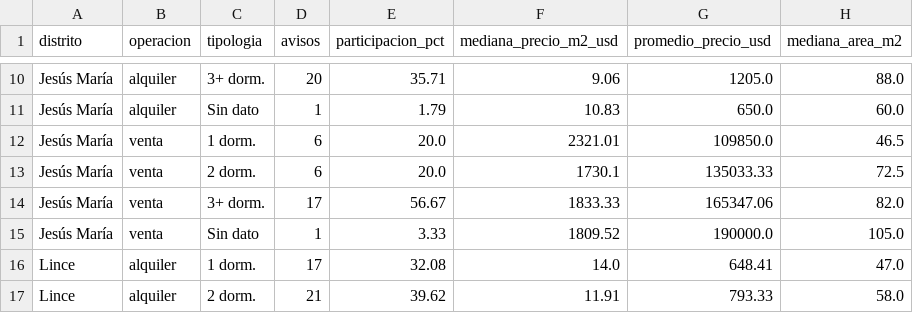
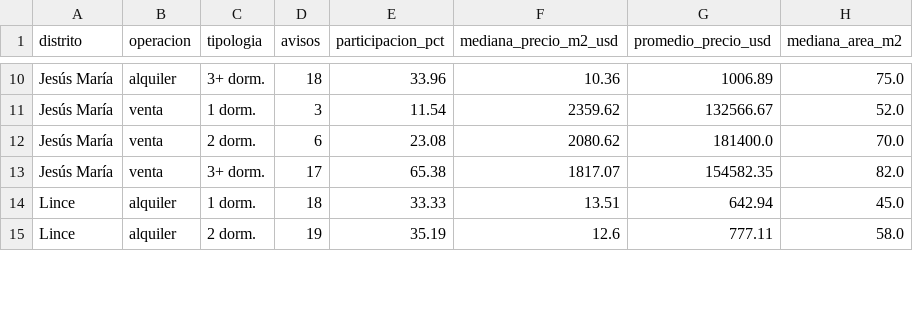
Before and after one commit to Zoca-1/evi-ia, a CSV file: data/resumen_mercado.csv, drawn as a sheet; only a part is shown, gaps mark what is left out; removed rows and columns are numbered as before the commit, all else as after; the diff covers the shown part only; the diff names each change by its address in the sheet, - before the commit and + after, or states it on an @@ line.

```diff
--- a/data/resumen_mercado.csv
+++ b/data/resumen_mercado.csv
-D10 (avisos): 20
+D10 (avisos): 18
-E10 (participacion_pct): 35.71
+E10 (participacion_pct): 33.96
-F10 (mediana_precio_m2_usd): 9.06
+F10 (mediana_precio_m2_usd): 10.36
-G10 (promedio_precio_usd): 1205.0
+G10 (promedio_precio_usd): 1006.89
-H10 (mediana_area_m2): 88.0
+H10 (mediana_area_m2): 75.0
-row 11: Jesús María | alquiler | Sin dato | 1 | 1.79 | 10.83 | 650.0 | 60.0
-D11 (avisos): 6
+D11 (avisos): 3
-E11 (participacion_pct): 20.0
+E11 (participacion_pct): 11.54
-F11 (mediana_precio_m2_usd): 2321.01
+F11 (mediana_precio_m2_usd): 2359.62
-G11 (promedio_precio_usd): 109850.0
+G11 (promedio_precio_usd): 132566.67
-H11 (mediana_area_m2): 46.5
+H11 (mediana_area_m2): 52.0
-E12 (participacion_pct): 20.0
+E12 (participacion_pct): 23.08
-F12 (mediana_precio_m2_usd): 1730.1
+F12 (mediana_precio_m2_usd): 2080.62
-G12 (promedio_precio_usd): 135033.33
+G12 (promedio_precio_usd): 181400.0
-H12 (mediana_area_m2): 72.5
+H12 (mediana_area_m2): 70.0
-E13 (participacion_pct): 56.67
+E13 (participacion_pct): 65.38
-F13 (mediana_precio_m2_usd): 1833.33
+F13 (mediana_precio_m2_usd): 1817.07
-G13 (promedio_precio_usd): 165347.06
+G13 (promedio_precio_usd): 154582.35
-row 15: Jesús María | venta | Sin dato | 1 | 3.33 | 1809.52 | 190000.0 | 105.0
-D14 (avisos): 17
+D14 (avisos): 18
-E14 (participacion_pct): 32.08
+E14 (participacion_pct): 33.33
-F14 (mediana_precio_m2_usd): 14.0
+F14 (mediana_precio_m2_usd): 13.51
-G14 (promedio_precio_usd): 648.41
+G14 (promedio_precio_usd): 642.94
-H14 (mediana_area_m2): 47.0
+H14 (mediana_area_m2): 45.0
-D15 (avisos): 21
+D15 (avisos): 19
-E15 (participacion_pct): 39.62
+E15 (participacion_pct): 35.19
-F15 (mediana_precio_m2_usd): 11.91
+F15 (mediana_precio_m2_usd): 12.6
-G15 (promedio_precio_usd): 793.33
+G15 (promedio_precio_usd): 777.11
```
Also changed, not shown: 4 removed rows and 76 edited cells elsewhere in this file, data/inmuebles_respaldo.csv, 1 other file.
